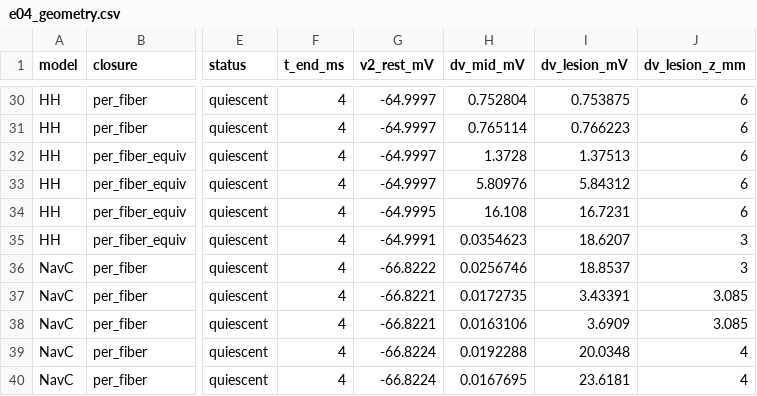
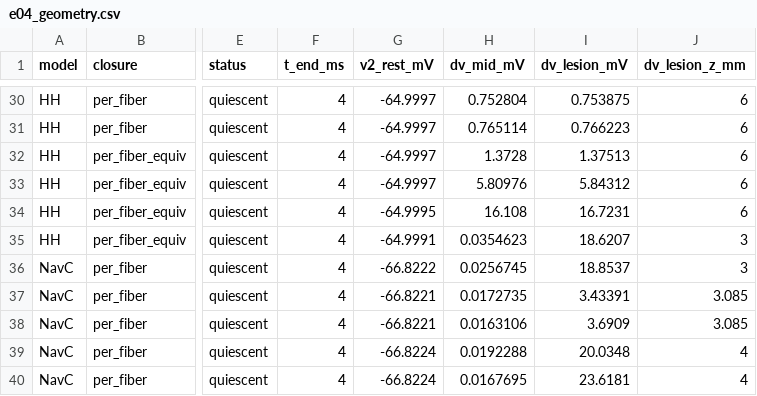
Before and after one commit to MinaSaied23/ephaptic-crosstalk, a CSV file: results/data/e04_geometry.csv, drawn as a sheet; only a part is shown, gaps mark what is left out; the diff names each change by its address in the sheet, - before the commit and + after, or states it on an @@ line.

```diff
--- a/results/data/e04_geometry.csv
+++ b/results/data/e04_geometry.csv
-H36 (dv_mid_mV): 0.0256746
+H36 (dv_mid_mV): 0.0256745
```
Also changed, not shown: 5 other files.
